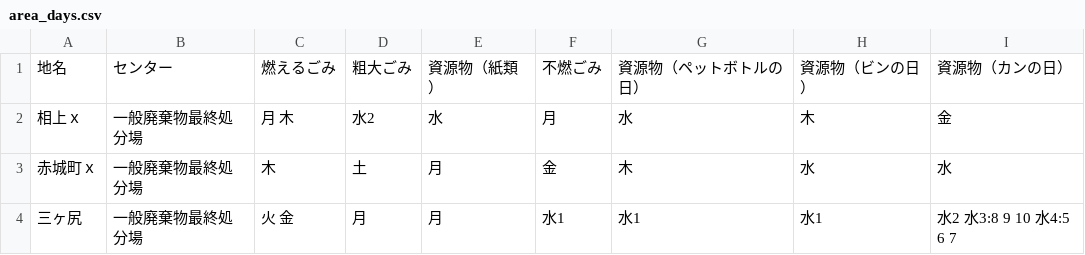
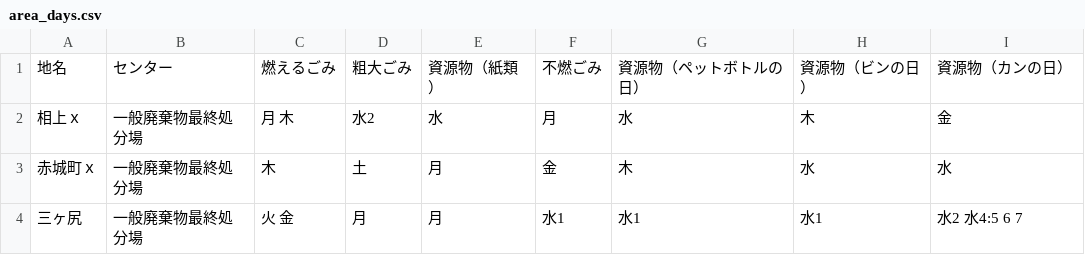
Before and after one commit to codeforkanazawa-org/5374, a CSV file: data/area_days.csv, drawn as a sheet.

Commit message:
Update area_days.csv

```diff
--- a/data/area_days.csv
+++ b/data/area_days.csv
@@ -3,2 +3,2 @@
 赤城町ｘ,一般廃棄物最終処分場,木,土,月,金,木,水,水
-三ヶ尻,一般廃棄物最終処分場,火 金,月,月,水1,水1,水1,水2 水3:8 9 10 水4:5 6 7
+三ヶ尻,一般廃棄物最終処分場,火 金,月,月,水1,水1,水1,水2 水4:5 6 7
```
